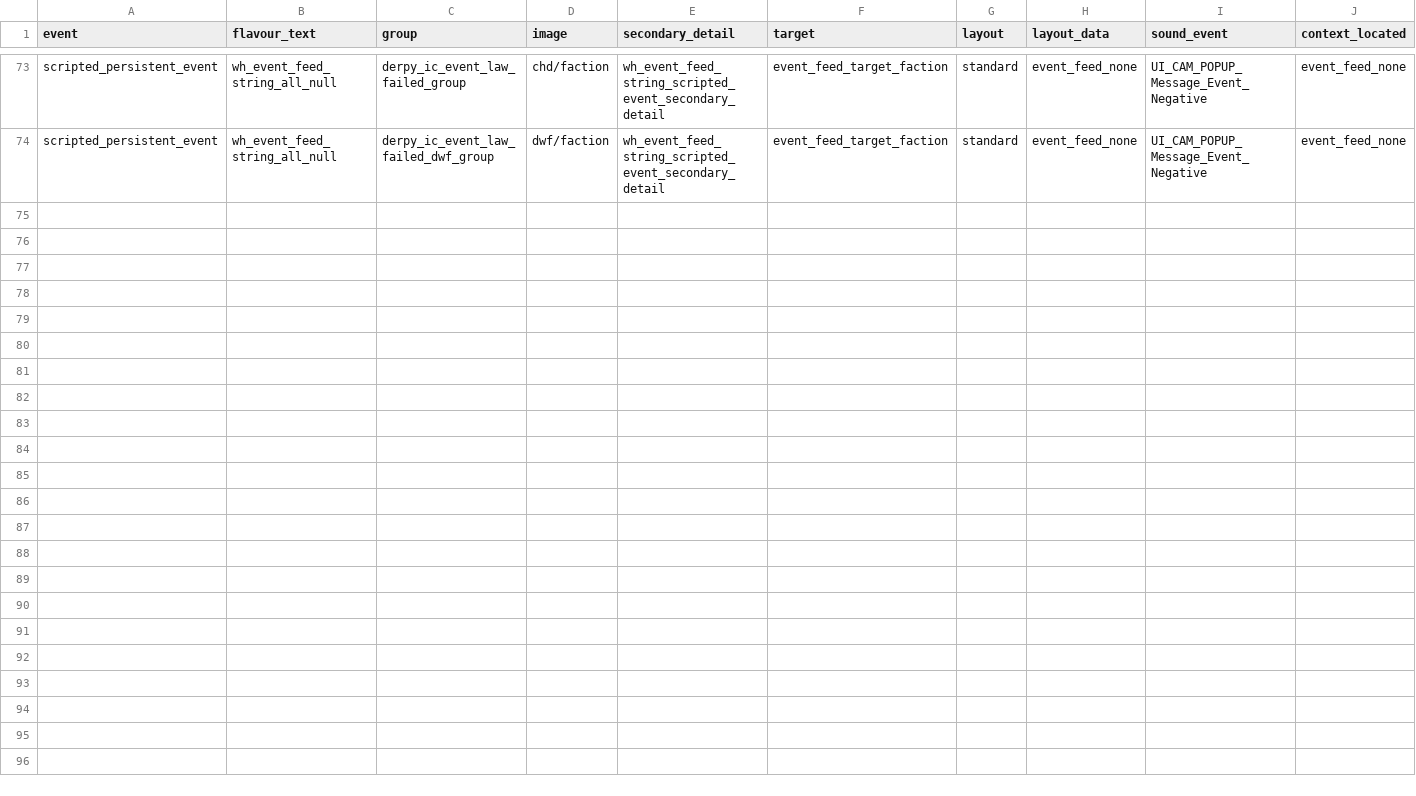
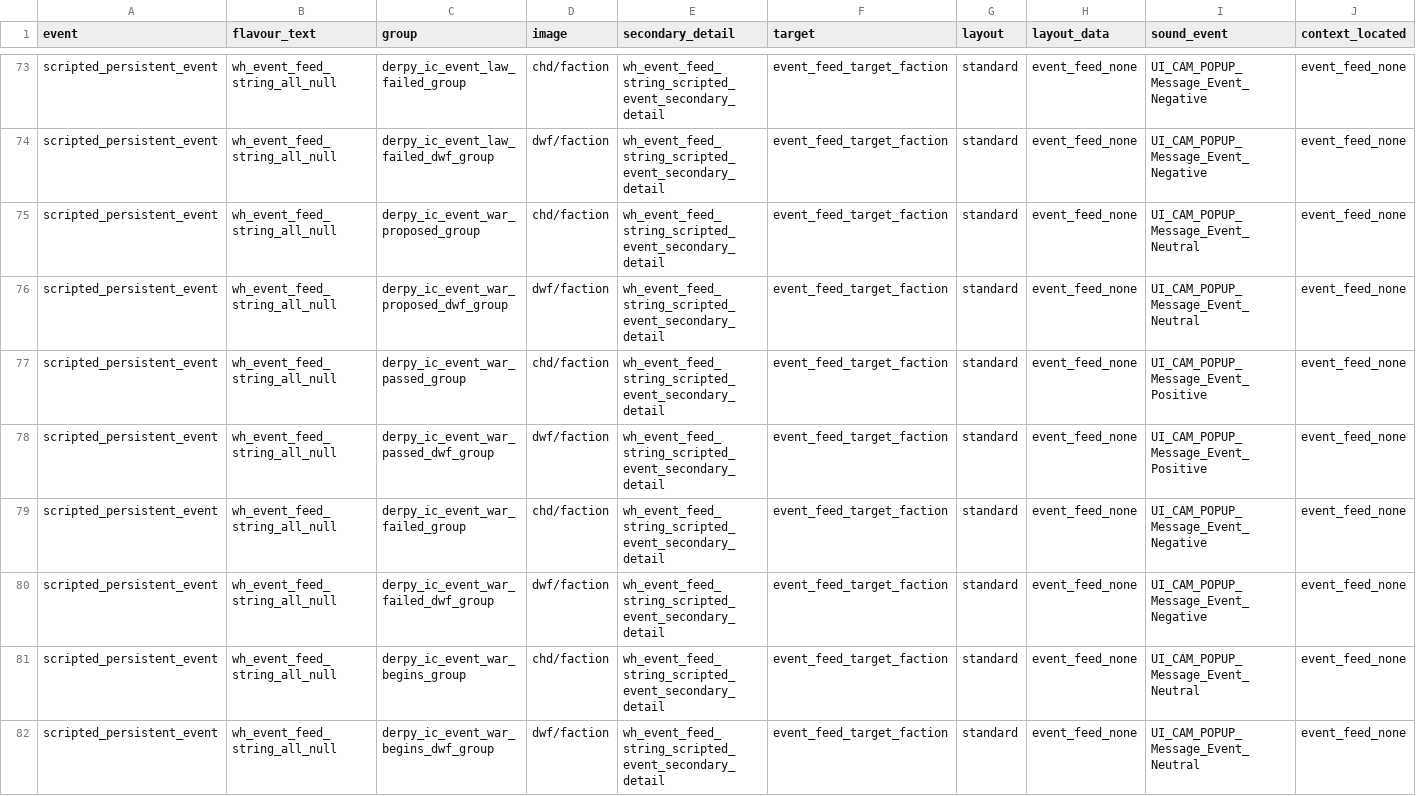
Before and after one commit to DerpyNewb/derpy-iron-court, a TSV file: Modding Files/source/iron_court/event_feed_message_events.tsv, drawn as a sheet; only a part is shown, gaps mark what is left out; rows hold the shown columns only; the diff covers the shown part only; the diff names each change by its address in the sheet, - before the commit and + after, or states it on an @@ line.

```diff
--- a/Modding Files/source/iron_court/event_feed_message_events.tsv
+++ b/Modding Files/source/iron_court/event_feed_message_events.tsv
+row 75: scripted_persistent_event | wh_event_feed_string_all_null | derpy_ic_event_war_proposed_group | chd/faction | wh_event_feed_string_scripted_event_secondary_detail | event_feed_target_faction | standard | event_feed_none | UI_CAM_POPUP_Message_Event_Neutral | event_feed_none
+row 76: scripted_persistent_event | wh_event_feed_string_all_null | derpy_ic_event_war_proposed_dwf_group | dwf/faction | wh_event_feed_string_scripted_event_secondary_detail | event_feed_target_faction | standard | event_feed_none | UI_CAM_POPUP_Message_Event_Neutral | event_feed_none
+row 77: scripted_persistent_event | wh_event_feed_string_all_null | derpy_ic_event_war_passed_group | chd/faction | wh_event_feed_string_scripted_event_secondary_detail | event_feed_target_faction | standard | event_feed_none | UI_CAM_POPUP_Message_Event_Positive | event_feed_none
+row 78: scripted_persistent_event | wh_event_feed_string_all_null | derpy_ic_event_war_passed_dwf_group | dwf/faction | wh_event_feed_string_scripted_event_secondary_detail | event_feed_target_faction | standard | event_feed_none | UI_CAM_POPUP_Message_Event_Positive | event_feed_none
+row 79: scripted_persistent_event | wh_event_feed_string_all_null | derpy_ic_event_war_failed_group | chd/faction | wh_event_feed_string_scripted_event_secondary_detail | event_feed_target_faction | standard | event_feed_none | UI_CAM_POPUP_Message_Event_Negative | event_feed_none
+row 80: scripted_persistent_event | wh_event_feed_string_all_null | derpy_ic_event_war_failed_dwf_group | dwf/faction | wh_event_feed_string_scripted_event_secondary_detail | event_feed_target_faction | standard | event_feed_none | UI_CAM_POPUP_Message_Event_Negative | event_feed_none
+row 81: scripted_persistent_event | wh_event_feed_string_all_null | derpy_ic_event_war_begins_group | chd/faction | wh_event_feed_string_scripted_event_secondary_detail | event_feed_target_faction | standard | event_feed_none | UI_CAM_POPUP_Message_Event_Neutral | event_feed_none
+row 82: scripted_persistent_event | wh_event_feed_string_all_null | derpy_ic_event_war_begins_dwf_group | dwf/faction | wh_event_feed_string_scripted_event_secondary_detail | event_feed_target_faction | standard | event_feed_none | UI_CAM_POPUP_Message_Event_Neutral | event_feed_none
```
Also changed, not shown: 8 added rows elsewhere in this file, Modding Files/source/iron_court/campaign_group_member_criteria_values.tsv, Modding Files/source/iron_court/campaign_group_members.tsv, 26 other files.
